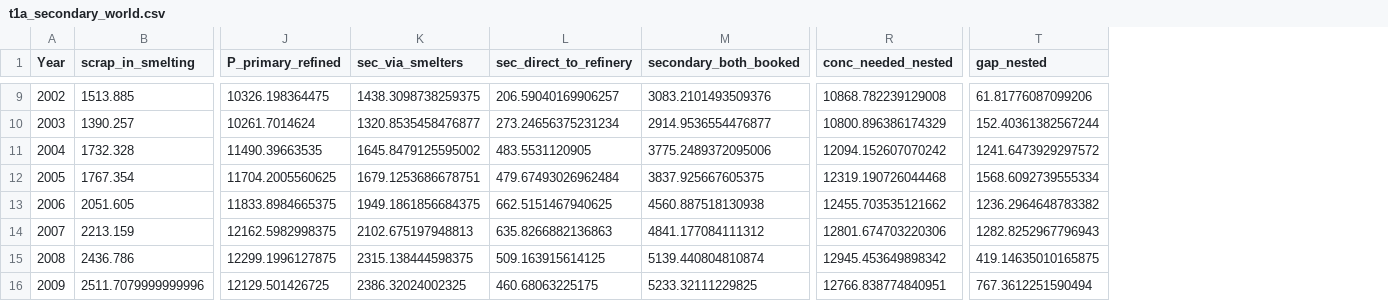
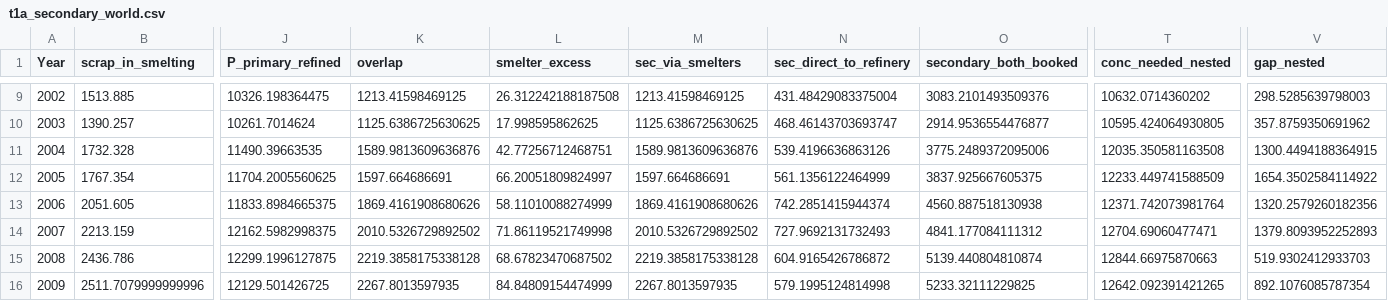
Before and after one commit to florihu/pySUTO, a CSV file: docs/rep/figs/metabolism_opt_20260916_124721_c4d1d944/tables/t1a_secondary_world.csv, drawn as a sheet; only a part is shown, gaps mark what is left out; addresses are those after the commit; the diff covers the shown part only; the diff names each change by its address in the sheet, - before the commit and + after, or states it on an @@ line.

```diff
--- a/docs/rep/figs/metabolism_opt_20260916_124721_c4d1d944/tables/t1a_secondary_world.csv
+++ b/docs/rep/figs/metabolism_opt_20260916_124721_c4d1d944/tables/t1a_secondary_world.csv
+column K (overlap), rows 9-16: 1213.41598469125 | 1125.6386725630625 | 1589.9813609636876 | 1597.664686691 | 1869.4161908680626 | 2010.5326729892502 | 2219.3858175338128 | 2267.8013597935
+column L (smelter_excess), rows 9-16: 26.312242188187508 | 17.998595862625 | 42.77256712468751 | 66.20051809824997 | 58.11010088274999 | 71.86119521749998 | 68.67823470687502 | 84.84809154474999
-M9 (sec_via_smelters): 1438.3098738259375
+M9 (sec_via_smelters): 1213.41598469125
-N9 (sec_direct_to_refinery): 206.59040169906257
+N9 (sec_direct_to_refinery): 431.48429083375004
-T9 (conc_needed_nested): 10868.782239129008
+T9 (conc_needed_nested): 10632.0714360202
-V9 (gap_nested): 61.81776087099206
+V9 (gap_nested): 298.5285639798003
-M10 (sec_via_smelters): 1320.8535458476877
+M10 (sec_via_smelters): 1125.6386725630625
-N10 (sec_direct_to_refinery): 273.24656375231234
+N10 (sec_direct_to_refinery): 468.46143703693747
-T10 (conc_needed_nested): 10800.896386174329
+T10 (conc_needed_nested): 10595.424064930805
-V10 (gap_nested): 152.40361382567244
+V10 (gap_nested): 357.8759350691962
-M11 (sec_via_smelters): 1645.8479125595002
+M11 (sec_via_smelters): 1589.9813609636876
-N11 (sec_direct_to_refinery): 483.5531120905
+N11 (sec_direct_to_refinery): 539.4196636863126
-T11 (conc_needed_nested): 12094.152607070242
+T11 (conc_needed_nested): 12035.350581163508
-V11 (gap_nested): 1241.6473929297572
+V11 (gap_nested): 1300.4494188364915
-M12 (sec_via_smelters): 1679.1253686678751
+M12 (sec_via_smelters): 1597.664686691
-N12 (sec_direct_to_refinery): 479.67493026962484
+N12 (sec_direct_to_refinery): 561.1356122464999
-T12 (conc_needed_nested): 12319.190726044468
+T12 (conc_needed_nested): 12233.449741588509
-V12 (gap_nested): 1568.6092739555334
+V12 (gap_nested): 1654.3502584114922
-M13 (sec_via_smelters): 1949.1861856684375
+M13 (sec_via_smelters): 1869.4161908680626
-N13 (sec_direct_to_refinery): 662.5151467940625
+N13 (sec_direct_to_refinery): 742.2851415944374
-T13 (conc_needed_nested): 12455.703535121662
+T13 (conc_needed_nested): 12371.742073981764
-V13 (gap_nested): 1236.2964648783382
+V13 (gap_nested): 1320.2579260182356
-M14 (sec_via_smelters): 2102.675197948813
+M14 (sec_via_smelters): 2010.5326729892502
-N14 (sec_direct_to_refinery): 635.8266882136863
+N14 (sec_direct_to_refinery): 727.9692131732493
-T14 (conc_needed_nested): 12801.674703220306
+T14 (conc_needed_nested): 12704.69060477471
-V14 (gap_nested): 1282.8252967796943
+V14 (gap_nested): 1379.8093952252893
-M15 (sec_via_smelters): 2315.138444598375
+M15 (sec_via_smelters): 2219.3858175338128
-N15 (sec_direct_to_refinery): 509.163915614125
+N15 (sec_direct_to_refinery): 604.9165426786872
-T15 (conc_needed_nested): 12945.453649898342
+T15 (conc_needed_nested): 12844.66975870663
-V15 (gap_nested): 419.14635010165875
+V15 (gap_nested): 519.9302412933703
-M16 (sec_via_smelters): 2386.32024002325
+M16 (sec_via_smelters): 2267.8013597935
-N16 (sec_direct_to_refinery): 460.68063225175
+N16 (sec_direct_to_refinery): 579.1995124814998
-T16 (conc_needed_nested): 12766.838774840951
+T16 (conc_needed_nested): 12642.092391421265
-V16 (gap_nested): 767.3612251590494
+V16 (gap_nested): 892.1076085787354
```
Also changed, not shown: 88 edited cells elsewhere in this file, docs/rep/figs/metabolism_opt_20260916_124721_c4d1d944/tables/t1c_deletion_vs_double_count.csv, 9 other files.
